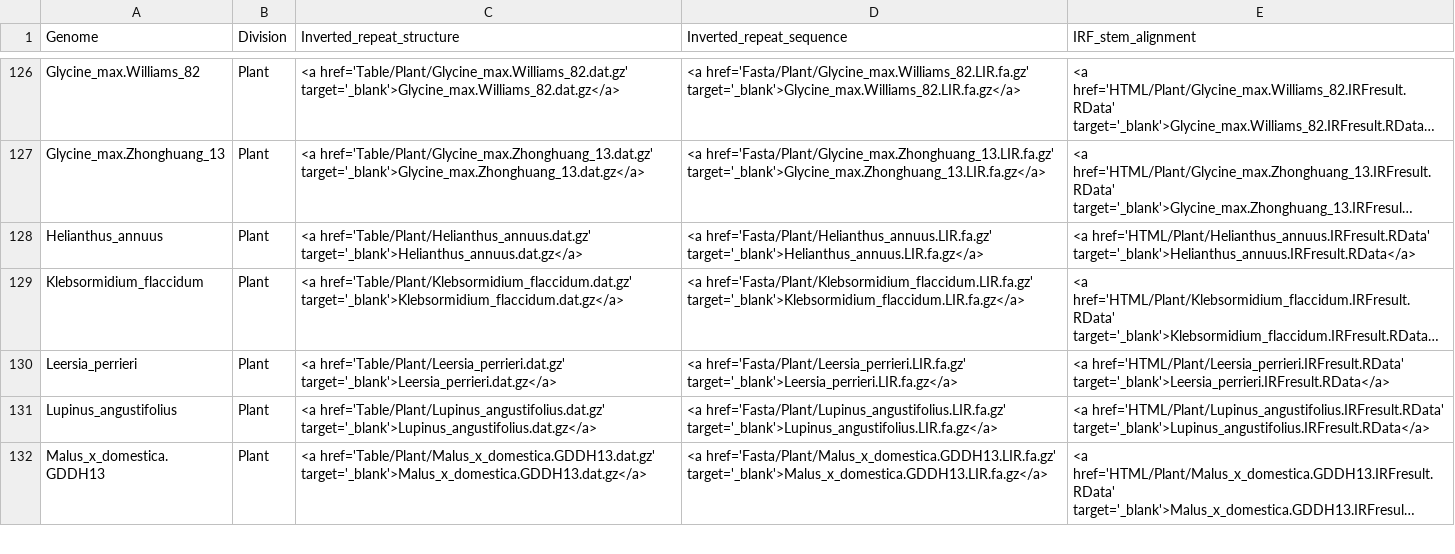
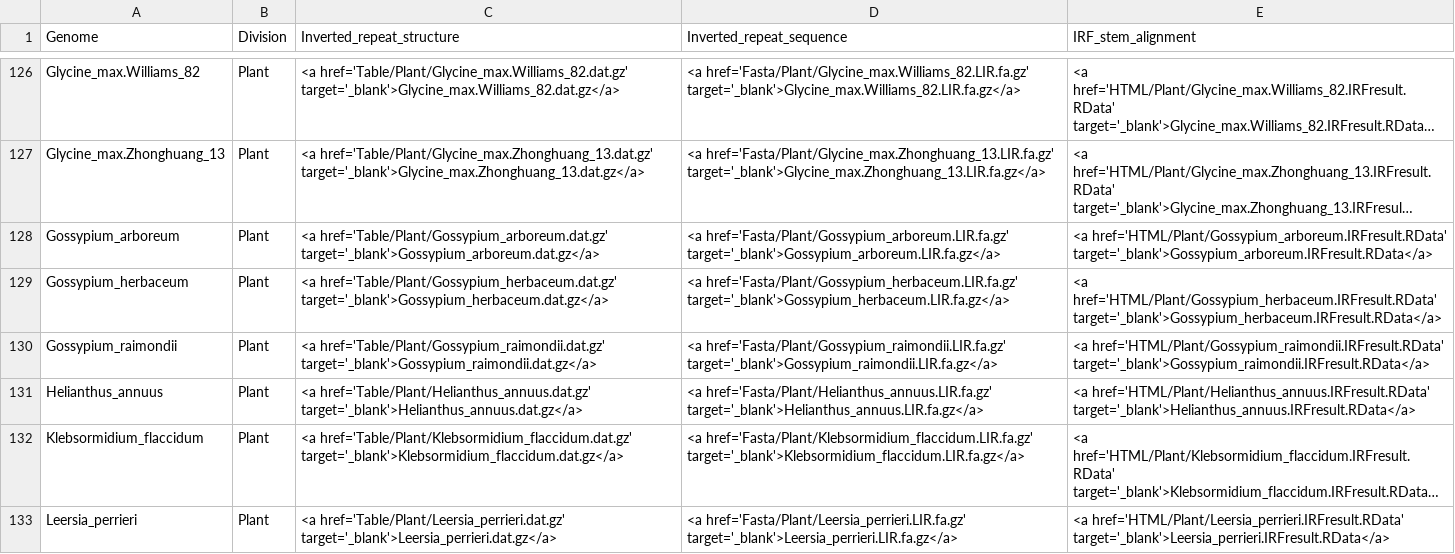
Before and after one commit to YaoLab-Bioinfo/LIRBase, a CSV file: IRF_result.csv, drawn as a sheet; only a part is shown, gaps mark what is left out; the shorter side is filled out with more unchanged rows; long unchanged cells end in …; the diff names each change by its address in the sheet, - before the commit and + after, or states it on an @@ line.

Commit message:
add 3 cotton genomes
Former-commit-id: ab45b859b826fefd228df8f37557cd5be959128b

```diff
--- a/IRF_result.csv
+++ b/IRF_result.csv
+row 128: Gossypium_arboreum | Plant | <a href='Table/Plant/Gossypium_arboreum.dat.gz' target='_blank'>Gossypium_arboreum.dat.gz</a> | <a href='Fasta/Plant/Gossypium_arboreum.LIR.fa.gz' target='_blank'>Gossypium_arboreum.LIR.fa.gz</a> | <a href='HTML/Plant/Gossypium_arboreum.IRFresult.RData' target='_blank'>Gossypium_arboreum.IRFresult.RData</a>
+row 129: Gossypium_herbaceum | Plant | <a href='Table/Plant/Gossypium_herbaceum.dat.gz' target='_blank'>Gossypium_herbaceum.dat.gz</a> | <a href='Fasta/Plant/Gossypium_herbaceum.LIR.fa.gz' target='_blank'>Gossypium_herbaceum.LIR.fa.gz</a> | <a href='HTML/Plant/Gossypium_herbaceum.IRFresult.RData' target='_blank'>Gossypium_herbaceum.IRFresult.RData</a>
+row 130: Gossypium_raimondii | Plant | <a href='Table/Plant/Gossypium_raimondii.dat.gz' target='_blank'>Gossypium_raimondii.dat.gz</a> | <a href='Fasta/Plant/Gossypium_raimondii.LIR.fa.gz' target='_blank'>Gossypium_raimondii.LIR.fa.gz</a> | <a href='HTML/Plant/Gossypium_raimondii.IRFresult.RData' target='_blank'>Gossypium_raimondii.IRFresult.RData</a>
```
Also changed, not shown: All_genomes.csv, 29 other files.
